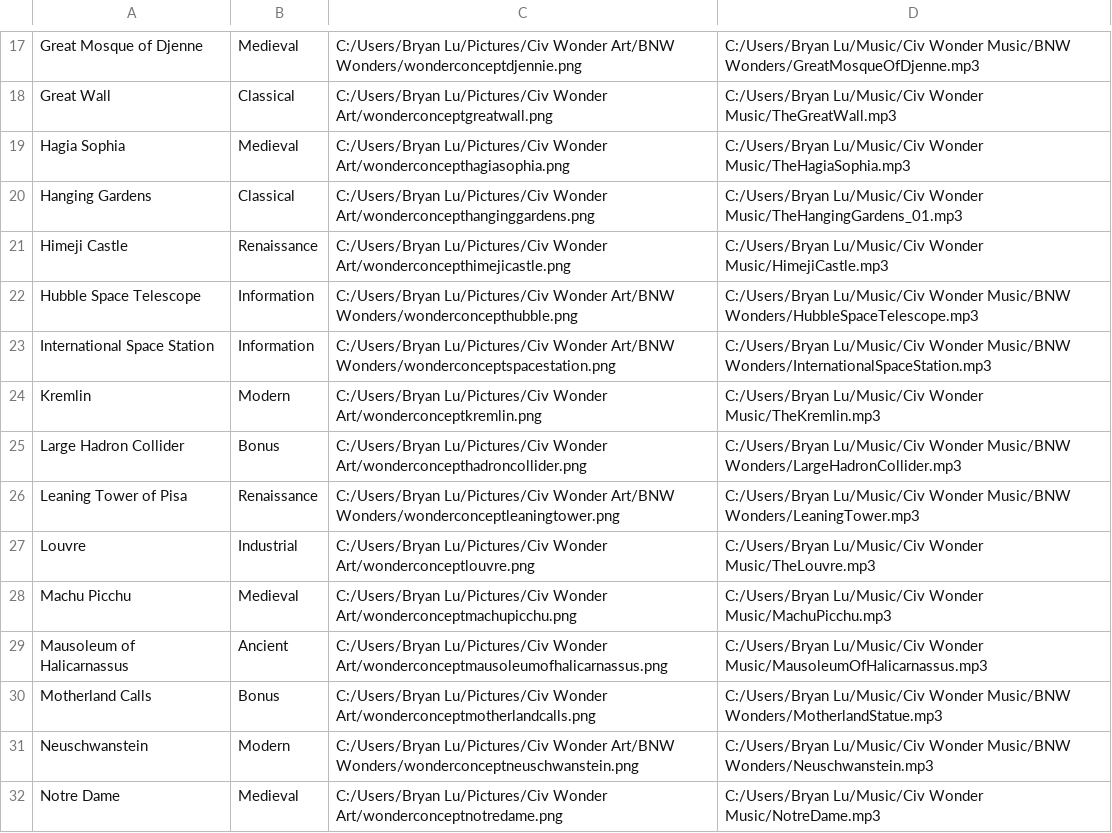
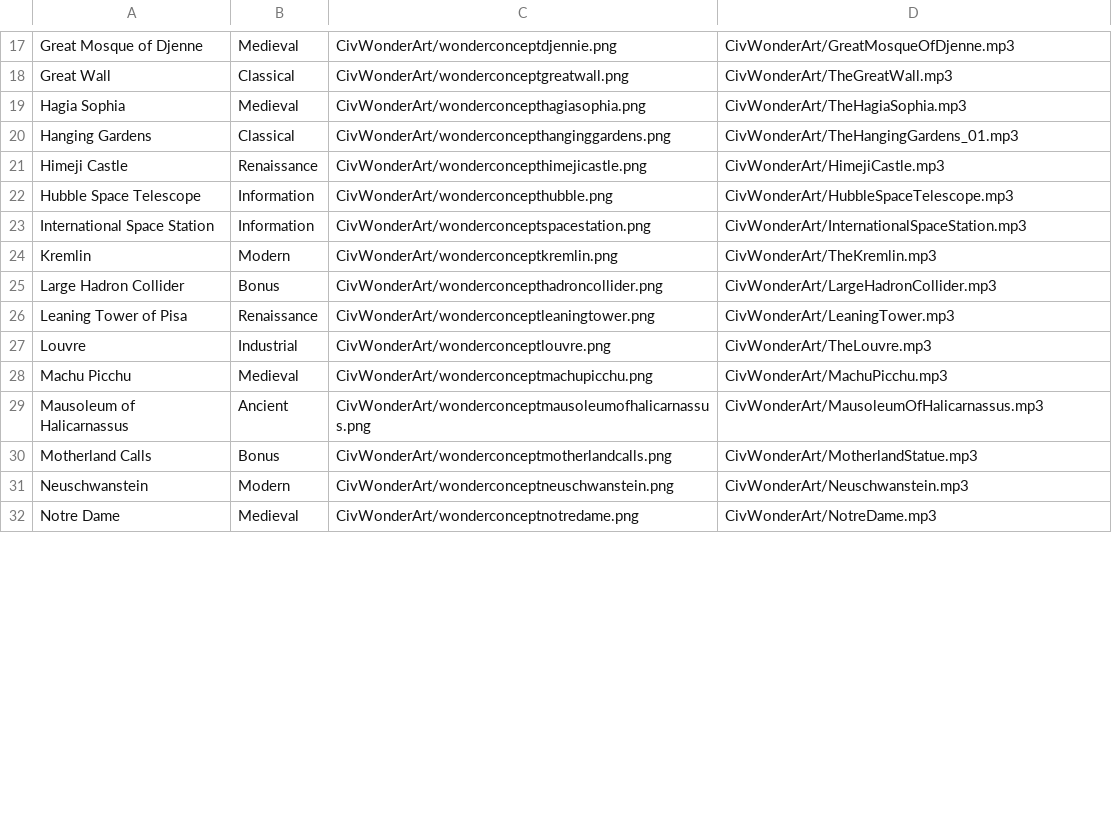
Before and after one commit to b-lu8961/civ-5-asset-viewer, a CSV file: Civ5AssetViewer/Wonders_Alphabetical.csv, drawn as a sheet; only a part is shown, gaps mark what is left out; the diff covers the shown part only; the diff names each change by its address in the sheet, - before the commit and + after, or states it on an @@ line.

```diff
--- a/Civ5AssetViewer/Wonders_Alphabetical.csv
+++ b/Civ5AssetViewer/Wonders_Alphabetical.csv
-C17: C:/Users/Bryan Lu/Pictures/Civ Wonder Art/BNW Wonders/wonderconceptdjennie.png
+C17: CivWonderArt/wonderconceptdjennie.png
-D17: C:/Users/Bryan Lu/Music/Civ Wonder Music/BNW Wonders/GreatMosqueOfDjenne.mp3
+D17: CivWonderArt/GreatMosqueOfDjenne.mp3
-C18: C:/Users/Bryan Lu/Pictures/Civ Wonder Art/wonderconceptgreatwall.png
+C18: CivWonderArt/wonderconceptgreatwall.png
-D18: C:/Users/Bryan Lu/Music/Civ Wonder Music/TheGreatWall.mp3
+D18: CivWonderArt/TheGreatWall.mp3
-C19: C:/Users/Bryan Lu/Pictures/Civ Wonder Art/wonderconcepthagiasophia.png
+C19: CivWonderArt/wonderconcepthagiasophia.png
-D19: C:/Users/Bryan Lu/Music/Civ Wonder Music/TheHagiaSophia.mp3
+D19: CivWonderArt/TheHagiaSophia.mp3
-C20: C:/Users/Bryan Lu/Pictures/Civ Wonder Art/wonderconcepthanginggardens.png
+C20: CivWonderArt/wonderconcepthanginggardens.png
-D20: C:/Users/Bryan Lu/Music/Civ Wonder Music/TheHangingGardens_01.mp3
+D20: CivWonderArt/TheHangingGardens_01.mp3
-C21: C:/Users/Bryan Lu/Pictures/Civ Wonder Art/wonderconcepthimejicastle.png
+C21: CivWonderArt/wonderconcepthimejicastle.png
-D21: C:/Users/Bryan Lu/Music/Civ Wonder Music/HimejiCastle.mp3
+D21: CivWonderArt/HimejiCastle.mp3
-C22: C:/Users/Bryan Lu/Pictures/Civ Wonder Art/BNW Wonders/wonderconcepthubble.png
+C22: CivWonderArt/wonderconcepthubble.png
-D22: C:/Users/Bryan Lu/Music/Civ Wonder Music/BNW Wonders/HubbleSpaceTelescope.mp3
+D22: CivWonderArt/HubbleSpaceTelescope.mp3
-C23: C:/Users/Bryan Lu/Pictures/Civ Wonder Art/BNW Wonders/wonderconceptspacestation.png
+C23: CivWonderArt/wonderconceptspacestation.png
-D23: C:/Users/Bryan Lu/Music/Civ Wonder Music/BNW Wonders/InternationalSpaceStation.mp3
+D23: CivWonderArt/InternationalSpaceStation.mp3
-C24: C:/Users/Bryan Lu/Pictures/Civ Wonder Art/wonderconceptkremlin.png
+C24: CivWonderArt/wonderconceptkremlin.png
-D24: C:/Users/Bryan Lu/Music/Civ Wonder Music/TheKremlin.mp3
+D24: CivWonderArt/TheKremlin.mp3
-C25: C:/Users/Bryan Lu/Pictures/Civ Wonder Art/wonderconcepthadroncollider.png
+C25: CivWonderArt/wonderconcepthadroncollider.png
-D25: C:/Users/Bryan Lu/Music/Civ Wonder Music/BNW Wonders/LargeHadronCollider.mp3
+D25: CivWonderArt/LargeHadronCollider.mp3
-C26: C:/Users/Bryan Lu/Pictures/Civ Wonder Art/BNW Wonders/wonderconceptleaningtower.png
+C26: CivWonderArt/wonderconceptleaningtower.png
-D26: C:/Users/Bryan Lu/Music/Civ Wonder Music/BNW Wonders/LeaningTower.mp3
+D26: CivWonderArt/LeaningTower.mp3
-C27: C:/Users/Bryan Lu/Pictures/Civ Wonder Art/wonderconceptlouvre.png
+C27: CivWonderArt/wonderconceptlouvre.png
-D27: C:/Users/Bryan Lu/Music/Civ Wonder Music/TheLouvre.mp3
+D27: CivWonderArt/TheLouvre.mp3
-C28: C:/Users/Bryan Lu/Pictures/Civ Wonder Art/wonderconceptmachupicchu.png
+C28: CivWonderArt/wonderconceptmachupicchu.png
-D28: C:/Users/Bryan Lu/Music/Civ Wonder Music/MachuPicchu.mp3
+D28: CivWonderArt/MachuPicchu.mp3
-C29: C:/Users/Bryan Lu/Pictures/Civ Wonder Art/wonderconceptmausoleumofhalicarnassus.png
+C29: CivWonderArt/wonderconceptmausoleumofhalicarnassus.png
-D29: C:/Users/Bryan Lu/Music/Civ Wonder Music/MausoleumOfHalicarnassus.mp3
+D29: CivWonderArt/MausoleumOfHalicarnassus.mp3
-C30: C:/Users/Bryan Lu/Pictures/Civ Wonder Art/wonderconceptmotherlandcalls.png
+C30: CivWonderArt/wonderconceptmotherlandcalls.png
-D30: C:/Users/Bryan Lu/Music/Civ Wonder Music/BNW Wonders/MotherlandStatue.mp3
+D30: CivWonderArt/MotherlandStatue.mp3
-C31: C:/Users/Bryan Lu/Pictures/Civ Wonder Art/BNW Wonders/wonderconceptneuschwanstein.png
+C31: CivWonderArt/wonderconceptneuschwanstein.png
-D31: C:/Users/Bryan Lu/Music/Civ Wonder Music/BNW Wonders/Neuschwanstein.mp3
+D31: CivWonderArt/Neuschwanstein.mp3
-C32: C:/Users/Bryan Lu/Pictures/Civ Wonder Art/wonderconceptnotredame.png
+C32: CivWonderArt/wonderconceptnotredame.png
-D32: C:/Users/Bryan Lu/Music/Civ Wonder Music/NotreDame.mp3
+D32: CivWonderArt/NotreDame.mp3
```
Also changed, not shown: 70 edited cells elsewhere in this file.
